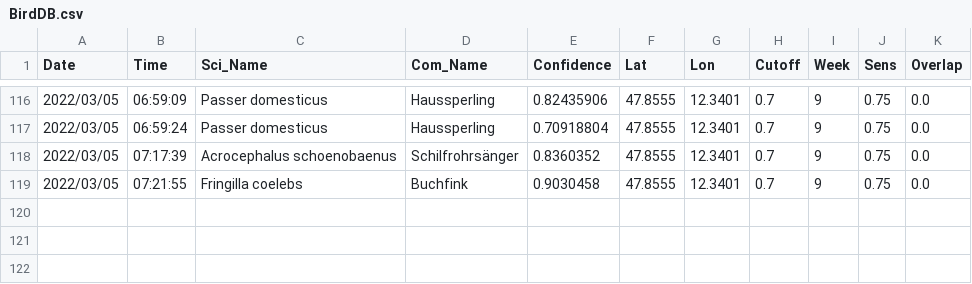
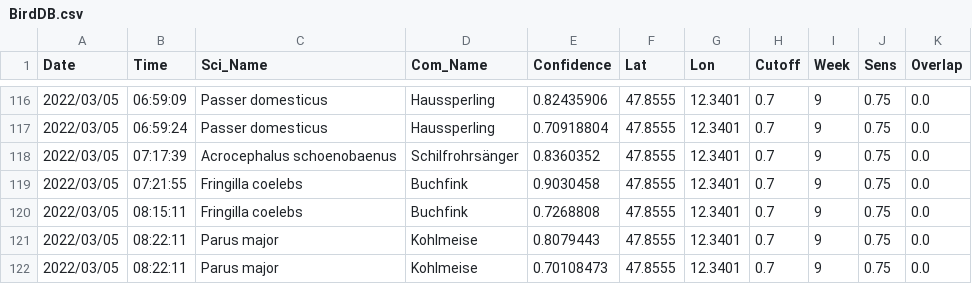
Before and after one commit to gitalm/BirdNetPiGitHub, a CSV file: BirdDB.csv, drawn as a sheet; only a part is shown, gaps mark what is left out.

Commit message:
BirdNET-PI Solar

```diff
--- a/BirdDB.csv
+++ b/BirdDB.csv
@@ -119 +119,4 @@ Date,Time,Sci_Name,Com_Name,Confidence,Lat,Lon,Cutoff,Week,Sens,Overlap
 2022/03/05,07:21:55,Fringilla coelebs,Buchfink,0.9030458,47.8555,12.3401,0.7,9,0.75,0.0
+2022/03/05,08:15:11,Fringilla coelebs,Buchfink,0.7268808,47.8555,12.3401,0.7,9,0.75,0.0
+2022/03/05,08:22:11,Parus major,Kohlmeise,0.8079443,47.8555,12.3401,0.7,9,0.75,0.0
+2022/03/05,08:22:11,Parus major,Kohlmeise,0.70108473,47.8555,12.3401,0.7,9,0.75,0.0
```
Also changed, not shown: 6 other files.
